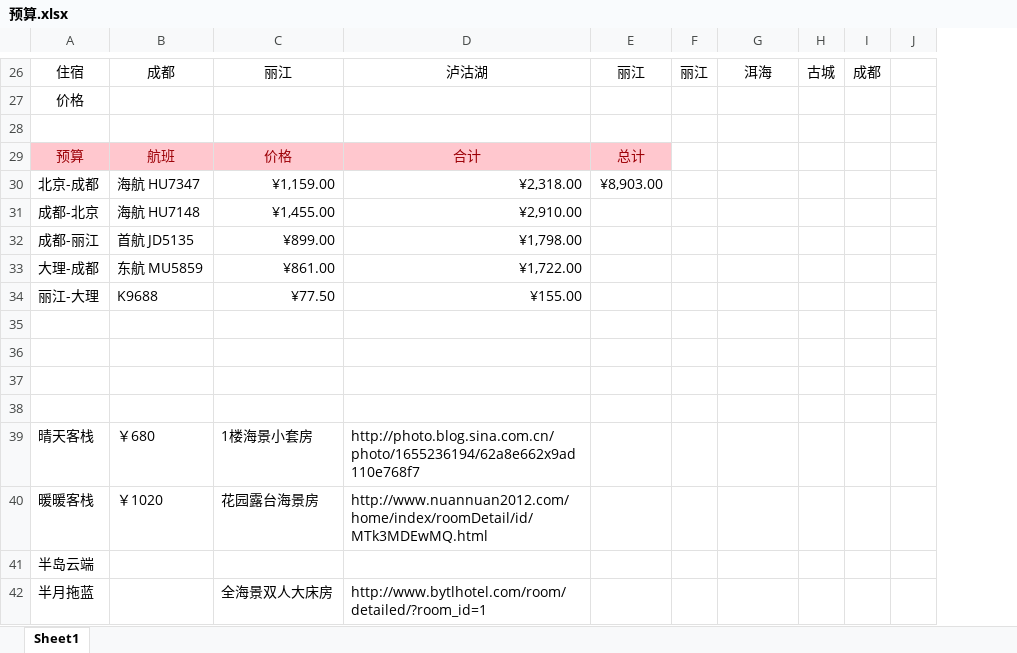
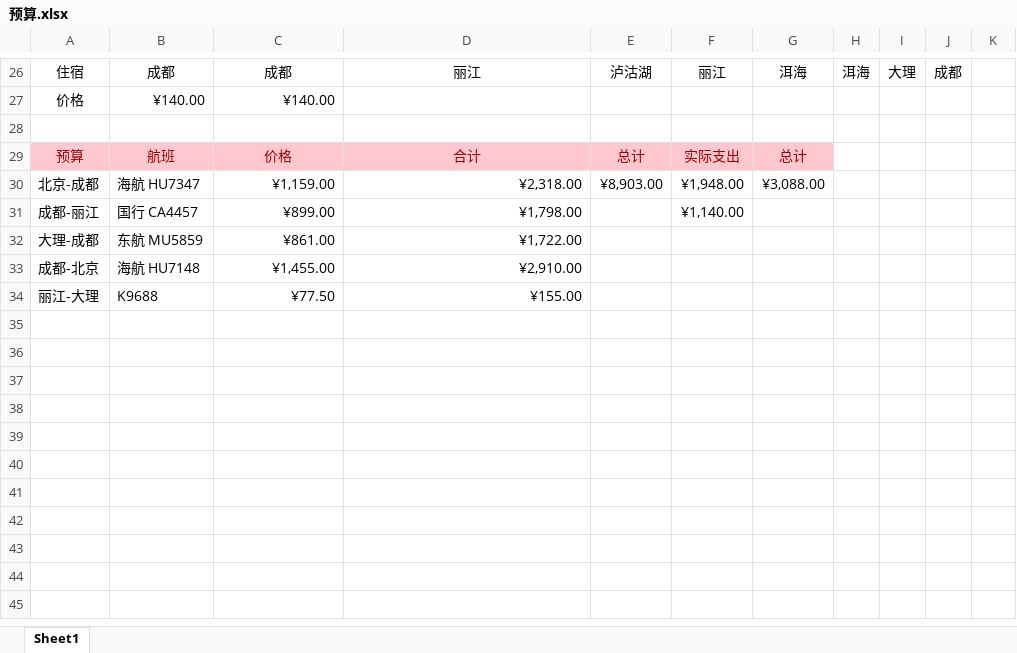
Before and after one commit to bennyonce/saving-benny, an Excel workbook: 预算.xlsx, sheet Sheet1, drawn as a sheet; only a part is shown, gaps mark what is left out; values as stored, in another font and other column widths than the file's, no borders; removed rows and columns are numbered as before the commit, all else as after; the diff covers the shown part only; the diff names each change by its address in the sheet, - before the commit and + after, or states it on an @@ line.

```diff
--- a/预算.xlsx (sheet Sheet1)
+++ b/预算.xlsx (sheet Sheet1)
+column E, rows 26-30: 泸沽湖 |  |  | 总计 | ¥8,903.00
-column F, row 26: 丽江
+column K, empty
-C26: 丽江
+C26: 成都
-D26: 泸沽湖
+D26: 丽江
-H26: 古城
+H26: 洱海
-I26: 成都
+I26: 大理
-J26: (empty)
+J26: 成都
-B27: (empty)
+B27: ¥140.00
-C27: (empty)
+C27: ¥140.00
-F29: 总计
+F29: 实际支出
-G29: (empty)
+G29: 总计
-G29 fill: none
+G29 fill: #FFC7CE
-F30: ¥8,903.00
+F30: ¥1,948.00
-G30: (empty)
+G30: ¥3,088.00
+row 31: 成都-丽江 | 国行 CA4457 | ¥899.00 | ¥1,798.00 |  | ¥1,140.00
@@ row 33 moved to row 32: 大理-成都 @@
-row 32: 成都-丽江 | 首航 JD5135 | ¥899.00 | ¥1,798.00
-row 35: (empty)
-row 36: (empty)
-row 37: (empty)
-row 38: (empty)
-row 39: 晴天客栈 | ￥680 | 1楼海景小套房 | http://photo.blog.sina.com.cn/photo/1655236194/62a8e662x9ad110e768f7
-row 40: 暖暖客栈 | ￥1020 | 花园露台海景房 | http://www.nuannuan2012.com/home/index/roomDetail/id/MTk3MDEwMQ.html
-row 41: 半岛云端
-row 42: 半月拖蓝 |  | 全海景双人大床房 | http://www.bytlhotel.com/room/detailed/?room_id=1
```
Also changed, not shown: 18 edited cells and cell formats elsewhere in this sheet, formulas that keep their value, 1 other file.
